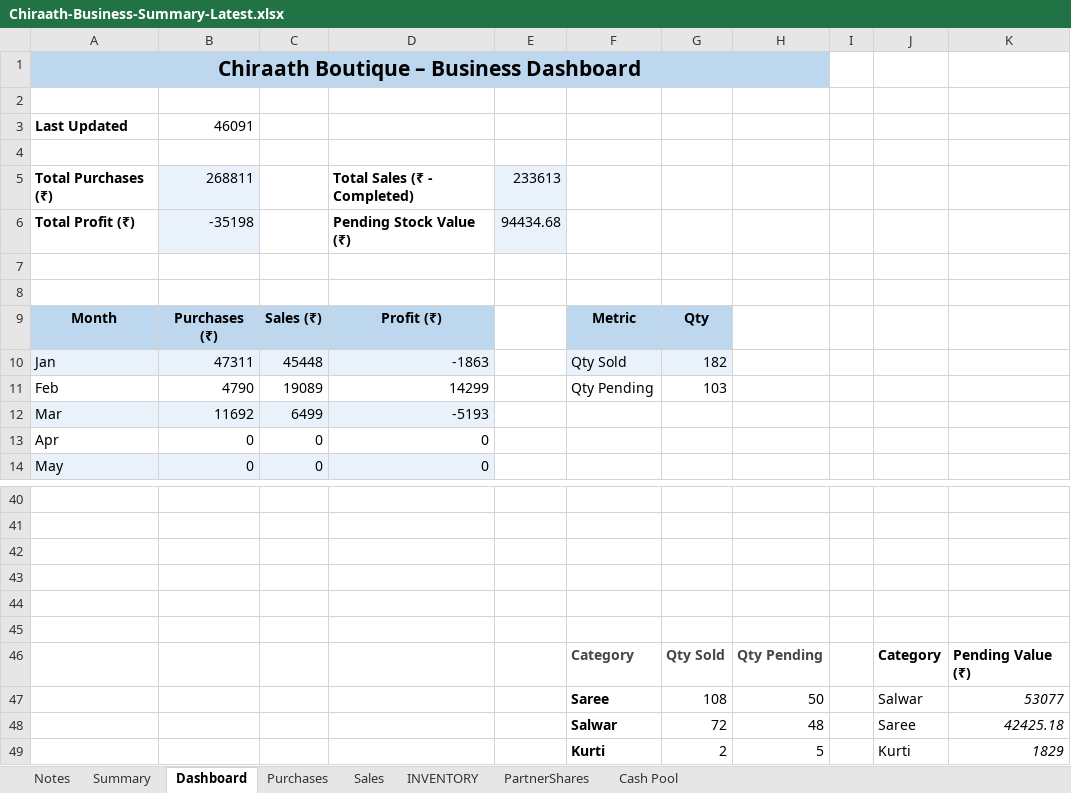
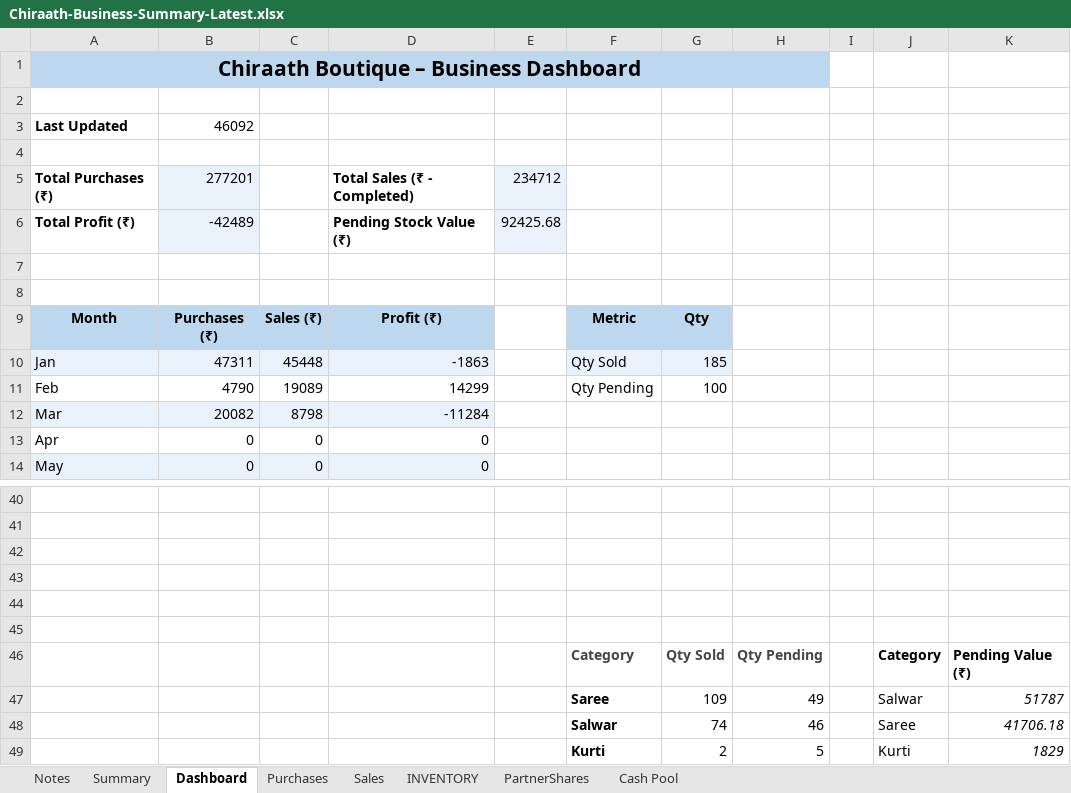
Before and after one commit to anoopp87/chiraath-partner-dashboard, an Excel workbook: docs/Chiraath-Business-Summary-Latest.xlsx, sheet Dashboard, drawn as a sheet; only a part is shown, gaps mark what is left out; values as stored, in another font and other column widths than the file's, no borders; charts and pictures not drawn; removed rows and columns are numbered as before the commit, all else as after; the diff names each change by its address in the sheet, - before the commit and + after, or states it on an @@ line.

```diff
--- a/docs/Chiraath-Business-Summary-Latest.xlsx (sheet Dashboard)
+++ b/docs/Chiraath-Business-Summary-Latest.xlsx (sheet Dashboard)
-B3: 46091
+B3: 46092
-B5: 268811
+B5: 277201
-E5: 233613
+E5: 234712
-B6: -35198
+B6: -42489
-E6: 94434.68
+E6: 92425.68
-G10: 182
+G10: 185
-G11: 103
+G11: 100
-row 12: Mar | 11692 | 6499 | -5193
+row 12: Mar | 20082 | 8798 | -11284
-row 47:  |  |  |  |  | Saree | 108 | 50 |  | Salwar | 53077
-row 48:  |  |  |  |  | Salwar | 72 | 48 |  | Saree | 42425.18
+row 47:  |  |  |  |  | Saree | 109 | 49 |  | Salwar | 51787
+row 48:  |  |  |  |  | Salwar | 74 | 46 |  | Saree | 41706.18
```
Also changed, not shown: sheet Summary, sheet PartnerShares, sheet Sales, sheet INVENTORY, sheet Cash Pool, sheet Purchases, charts or pictures, input/Chiraath - Business Summary - Latest.xlsx, 2 other files.
